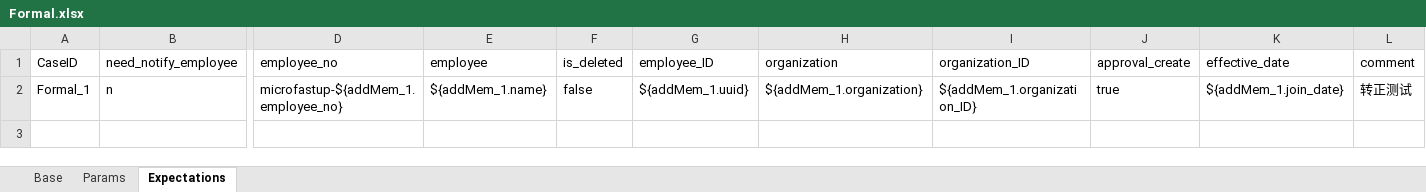
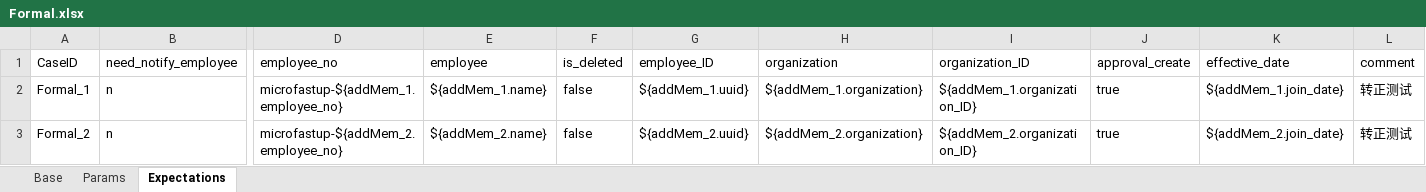
Before and after one commit to GuchenLanyue/QiFeiApi, an Excel workbook: sources/case/Formal.xlsx, sheet Expectations, drawn as a sheet; only a part is shown, gaps mark what is left out; values as stored, in another font and other column widths than the file's, no borders; rows hold the shown columns only; the diff names each change by its address in the sheet, - before the commit and + after, or states it on an @@ line.

```diff
--- a/sources/case/Formal.xlsx (sheet Expectations)
+++ b/sources/case/Formal.xlsx (sheet Expectations)
+row 3: Formal_2 | n | microfastup-${addMem_2.employee_no} | ${addMem_2.name} | false | ${addMem_2.uuid} | ${addMem_2.organization} | ${addMem_2.organization_ID} | true | ${addMem_2.join_date} | 转正测试
```
Also changed, not shown: sheet Params, sources/case/ApprovalTypes.xlsx, sources/case/GetInstances.xlsx, 11 other files.
